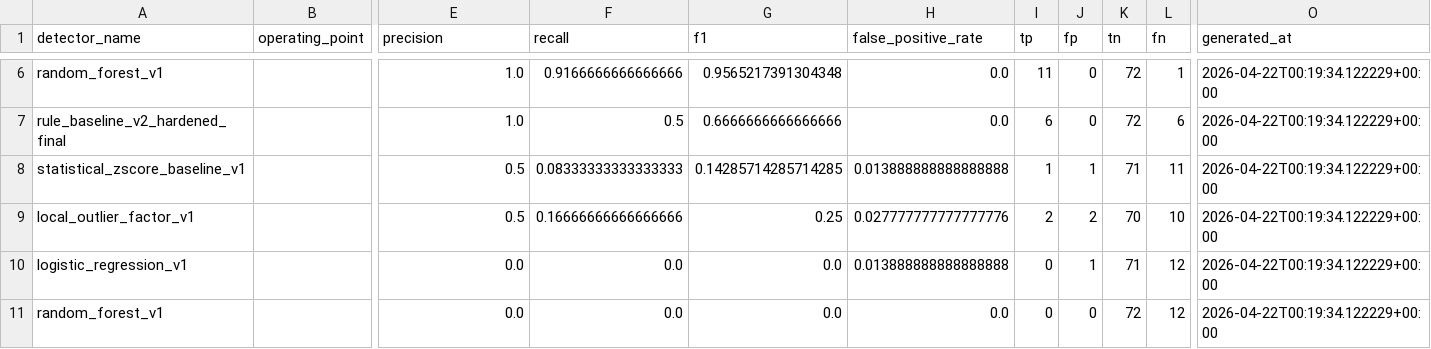
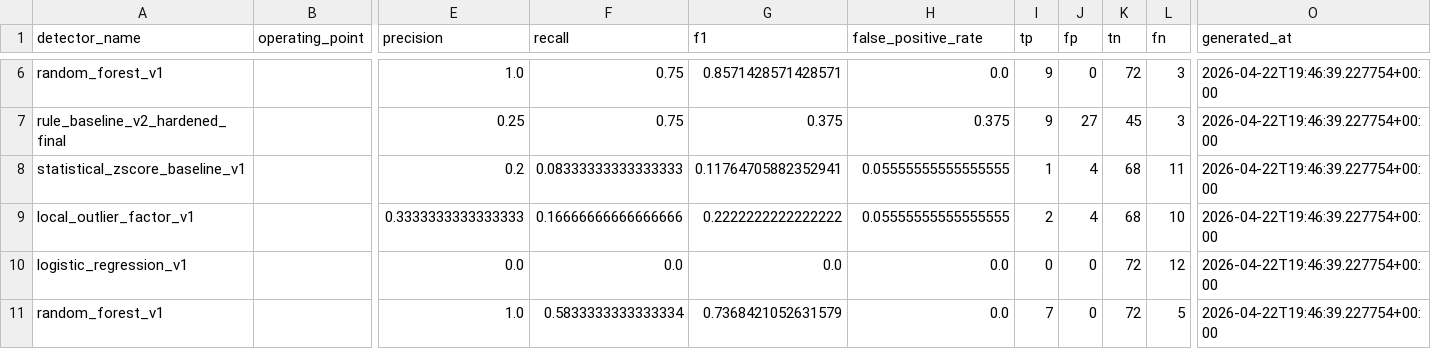
Before and after one commit to jarems421/Beaconing-detection-system, a CSV file: results/tables/report_ready/heldout_validation_summary_table.csv, drawn as a sheet; only a part is shown, gaps mark what is left out; the diff covers the shown part only; the diff names each change by its address in the sheet, - before the commit and + after, or states it on an @@ line.

```diff
--- a/results/tables/report_ready/heldout_validation_summary_table.csv
+++ b/results/tables/report_ready/heldout_validation_summary_table.csv
-F6 (recall): 0.9166666666666666
+F6 (recall): 0.75
-G6 (f1): 0.9565217391304348
+G6 (f1): 0.8571428571428571
-I6 (tp): 11
+I6 (tp): 9
-L6 (fn): 1
+L6 (fn): 3
-O6:O11 (generated_at): 2026-04-22T00:19:34.122229+00:00
+O6:O11 (generated_at): 2026-04-22T19:46:39.227754+00:00
-E7 (precision): 1.0
+E7 (precision): 0.25
-F7 (recall): 0.5
+F7 (recall): 0.75
-G7 (f1): 0.6666666666666666
+G7 (f1): 0.375
-H7 (false_positive_rate): 0.0
+H7 (false_positive_rate): 0.375
-I7 (tp): 6
+I7 (tp): 9
-J7 (fp): 0
+J7 (fp): 27
-K7 (tn): 72
+K7 (tn): 45
-L7 (fn): 6
+L7 (fn): 3
-E8 (precision): 0.5
+E8 (precision): 0.2
-G8 (f1): 0.14285714285714285
+G8 (f1): 0.11764705882352941
-H8 (false_positive_rate): 0.013888888888888888
+H8 (false_positive_rate): 0.05555555555555555
-J8 (fp): 1
+J8 (fp): 4
-K8 (tn): 71
+K8 (tn): 68
-E9 (precision): 0.5
+E9 (precision): 0.3333333333333333
-G9 (f1): 0.25
+G9 (f1): 0.2222222222222222
-H9 (false_positive_rate): 0.027777777777777776
+H9 (false_positive_rate): 0.05555555555555555
-J9 (fp): 2
+J9 (fp): 4
-K9 (tn): 70
+K9 (tn): 68
-H10 (false_positive_rate): 0.013888888888888888
+H10 (false_positive_rate): 0.0
-J10 (fp): 1
+J10 (fp): 0
-K10 (tn): 71
+K10 (tn): 72
-E11 (precision): 0.0
+E11 (precision): 1.0
-F11 (recall): 0.0
+F11 (recall): 0.5833333333333334
-G11 (f1): 0.0
+G11 (f1): 0.7368421052631579
-I11 (tp): 0
+I11 (tp): 7
-L11 (fn): 12
+L11 (fn): 5
```
Also changed, not shown: 159 edited cells elsewhere in this file, results/tables/final_story/headline_detector_comparison.csv, results/tables/report_ready/ctu_native_feature_path_table.csv, 15 other files.
